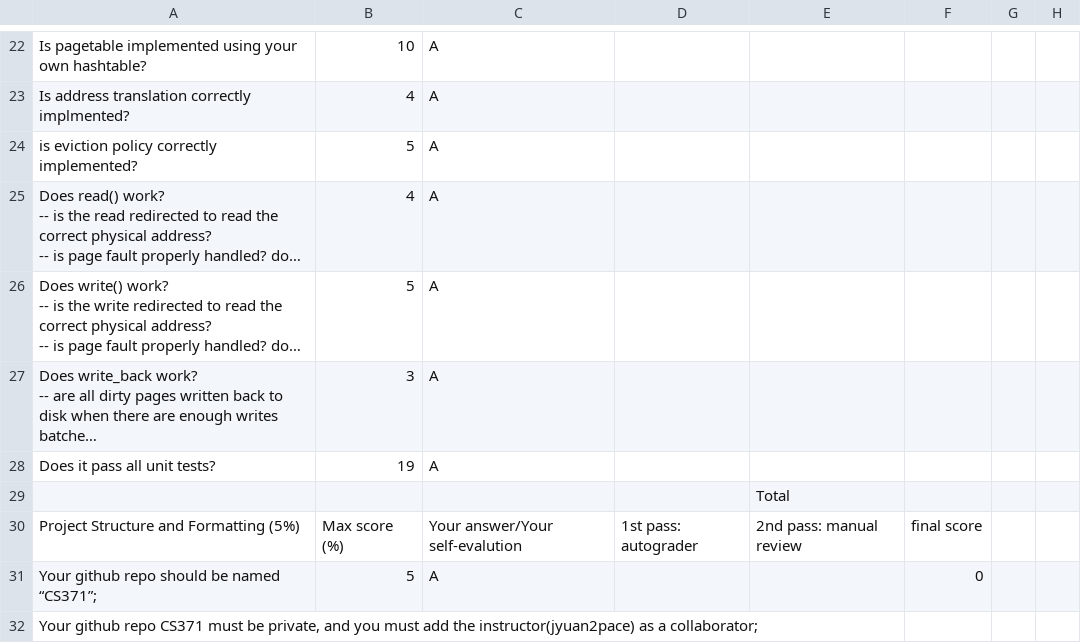
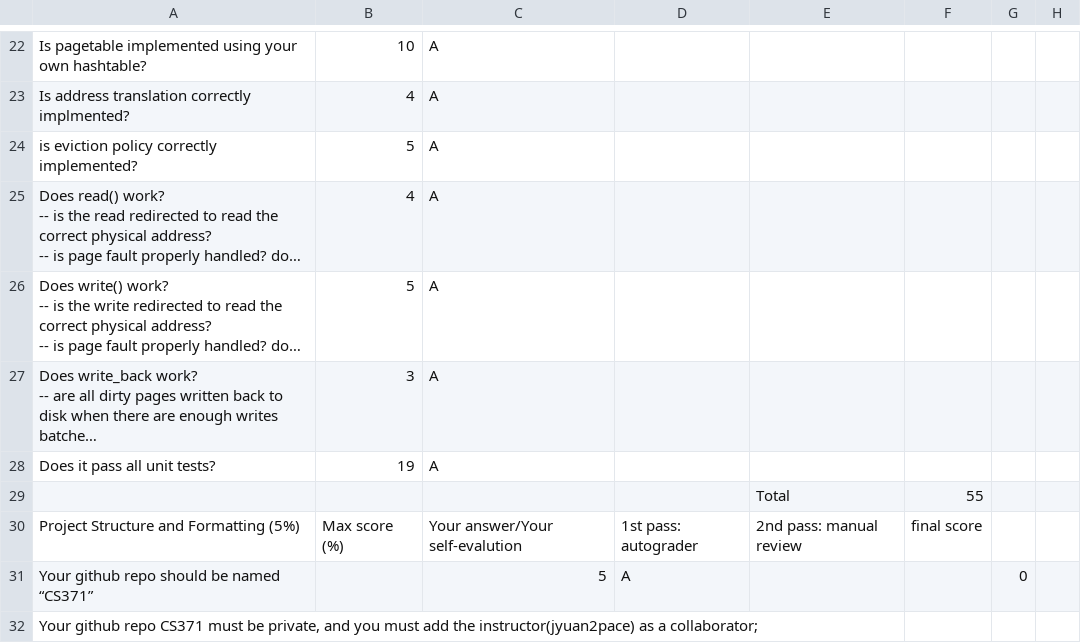
Before and after one commit to galefoox/CS371, a CSV file: project2/CS371F20_PROJ2_GRADING_SHEET - Sheet1.csv, drawn as a sheet; only a part is shown, gaps mark what is left out; long unchanged cells end in …; the diff covers the shown part only.

Commit message:
feedback

```diff
--- a/project2/CS371F20_PROJ2_GRADING_SHEET - Sheet1.csv
+++ b/project2/CS371F20_PROJ2_GRADING_SHEET - Sheet1.csv
@@ -43 +48 @@ Does it pass all unit tests?,19,A,,,
-,,,,Total,
+,,,,Total,55,,
@@ -45 +50 @@ Project Structure and Formatting (5%),Max score (%),Your answer/Your self-evalut
-Your github repo should be named “CS371”;,5,A,,,0
+Your github repo should be named “CS371”,,5,A,,,0,
```
Also changed, not shown: 1 added row, 1 removed row and 10 edited cells elsewhere in this file.
